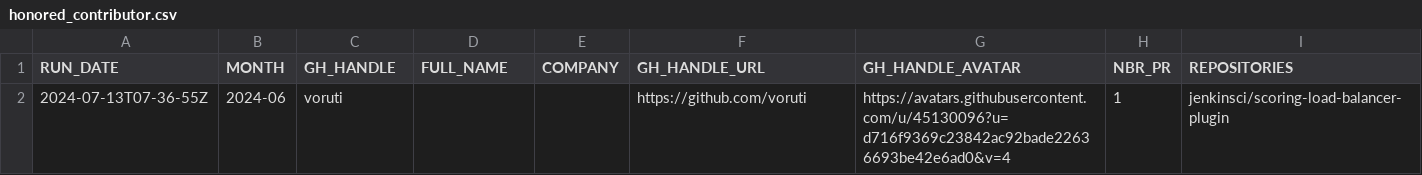
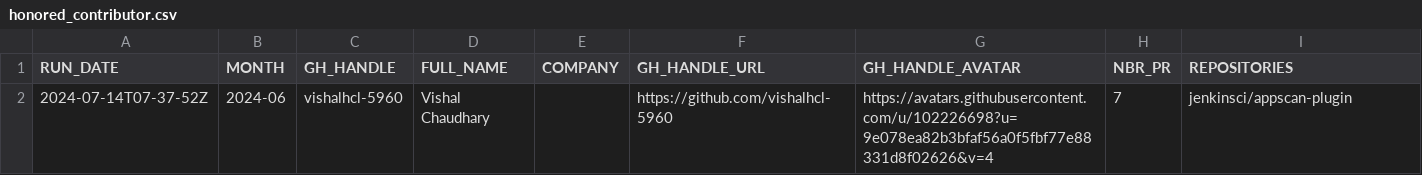
Before and after one commit to gounthar/jenkins-submitter-stats, a CSV file: data/honored_contributor.csv, drawn as a sheet.

```diff
--- a/data/honored_contributor.csv
+++ b/data/honored_contributor.csv
@@ -1,2 +1,2 @@
 "RUN_DATE", "MONTH", "GH_HANDLE", "FULL_NAME", "COMPANY", "GH_HANDLE_URL", "GH_HANDLE_AVATAR", "NBR_PR", "REPOSITORIES"
-"2024-07-13T07-36-55Z", "2024-06", "voruti", "", "", "https://github.com/voruti", "https://avatars.githubusercontent.com/u/45130096?u=d716f9369c23842ac92bade22636693be42e6ad0&v=4", "1", "jenkinsci/scoring-load-balancer-plugin"
+"2024-07-14T07-37-52Z", "2024-06", "vishalhcl-5960", "Vishal Chaudhary", "", "https://github.com/vishalhcl-5960", "https://avatars.githubusercontent.com/u/102226698?u=9e078ea82b3bfaf56a0f5fbf77e88331d8f02626&v=4", "7", "jenkinsci/appscan-plugin"
```
